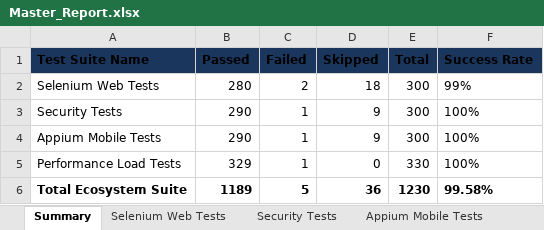
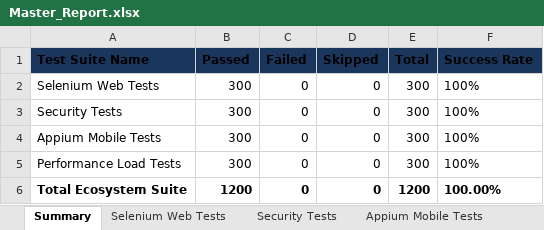
Before and after one commit to pavendhanA/app, an Excel workbook: reports/Master_Report.xlsx, sheet Summary, drawn as a sheet; values as stored, in another font and other column widths than the file's, no borders; the diff names each change by its address in the sheet, - before the commit and + after, or states it on an @@ line.

```diff
--- a/reports/Master_Report.xlsx (sheet Summary)
+++ b/reports/Master_Report.xlsx (sheet Summary)
-B2 (Passed): 280
+B2 (Passed): 300
-C2 (Failed): 2
+C2 (Failed): 0
-D2 (Skipped): 18
+D2 (Skipped): 0
-F2 (Success Rate): 99%
+F2 (Success Rate): 100%
-B3:B4 (Passed): 290
+B3:B4 (Passed): 300
-C3:C5 (Failed): 1
+C3:C5 (Failed): 0
-D3:D4 (Skipped): 9
+D3:D4 (Skipped): 0
-B5 (Passed): 329
+B5 (Passed): 300
-E5 (Total): 330
+E5 (Total): 300
-B6 (Passed): 1189
+B6 (Passed): 1200
-C6 (Failed): 5
+C6 (Failed): 0
-D6 (Skipped): 36
+D6 (Skipped): 0
-E6 (Total): 1230
+E6 (Total): 1200
-F6 (Success Rate): 99.58%
+F6 (Success Rate): 100.00%
```
Also changed, not shown: sheet Performance Load Tests, sheet Selenium Web Tests, sheet Appium Mobile Tests, sheet Security Tests, reports/Appium_Report.xlsx, reports/Load_Test_Report.xlsx, 5 other files.
